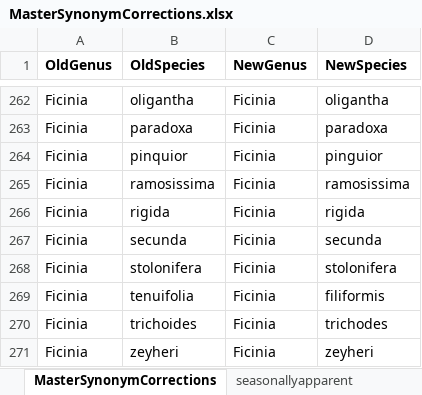
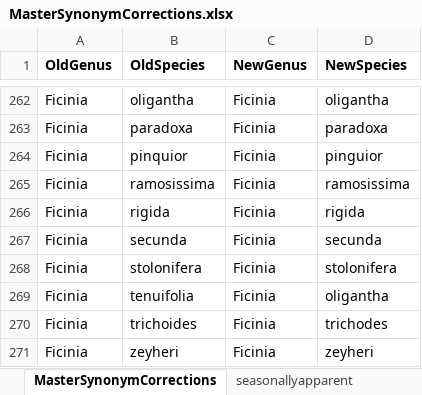
Before and after one commit to hayleykilroy/Dimensions, an Excel workbook: Data/PreprocessedData/MasterSynonymCorrections.xlsx, sheet MasterSynonymCorrections, drawn as a sheet; only a part is shown, gaps mark what is left out; values as stored, in another font and other column widths than the file's, no borders; the diff names each change by its address in the sheet, - before the commit and + after, or states it on an @@ line.

Commit message:
Completed matrix multiplication of CAT across all years; minor correction made to synonym file

```diff
--- a/Data/PreprocessedData/MasterSynonymCorrections.xlsx (sheet MasterSynonymCorrections)
+++ b/Data/PreprocessedData/MasterSynonymCorrections.xlsx (sheet MasterSynonymCorrections)
-D269 (NewSpecies): filiformis
+D269 (NewSpecies): oligantha
```
Also changed, not shown: 2 other files.
